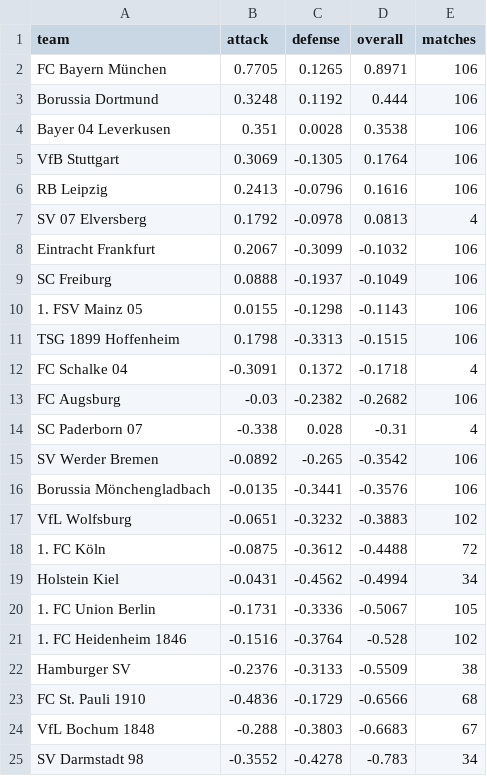
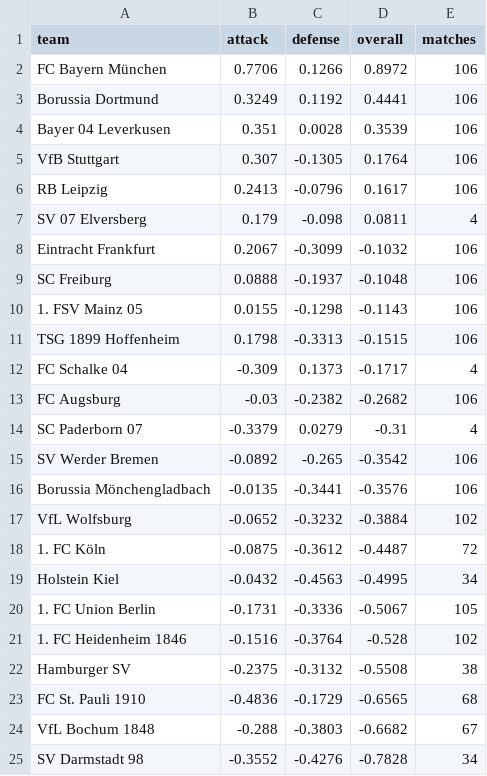
Before and after one commit to JuanAndresHS/pitchiq, a CSV file: data/predictions/bl1/team_ratings.csv, drawn as a sheet.

```diff
--- a/data/predictions/bl1/team_ratings.csv
+++ b/data/predictions/bl1/team_ratings.csv
@@ -1,25 +1,25 @@
 team,attack,defense,overall,matches
-FC Bayern München,0.7705,0.1265,0.8971,106
-Borussia Dortmund,0.3248,0.1192,0.444,106
-Bayer 04 Leverkusen,0.351,0.0028,0.3538,106
-VfB Stuttgart,0.3069,-0.1305,0.1764,106
-RB Leipzig,0.2413,-0.0796,0.1616,106
-SV 07 Elversberg,0.1792,-0.0978,0.0813,4
+FC Bayern München,0.7706,0.1266,0.8972,106
+Borussia Dortmund,0.3249,0.1192,0.4441,106
+Bayer 04 Leverkusen,0.351,0.0028,0.3539,106
+VfB Stuttgart,0.307,-0.1305,0.1764,106
+RB Leipzig,0.2413,-0.0796,0.1617,106
+SV 07 Elversberg,0.179,-0.098,0.0811,4
 Eintracht Frankfurt,0.2067,-0.3099,-0.1032,106
-SC Freiburg,0.0888,-0.1937,-0.1049,106
+SC Freiburg,0.0888,-0.1937,-0.1048,106
 1. FSV Mainz 05,0.0155,-0.1298,-0.1143,106
 TSG 1899 Hoffenheim,0.1798,-0.3313,-0.1515,106
-FC Schalke 04,-0.3091,0.1372,-0.1718,4
+FC Schalke 04,-0.309,0.1373,-0.1717,4
 FC Augsburg,-0.03,-0.2382,-0.2682,106
-SC Paderborn 07,-0.338,0.028,-0.31,4
+SC Paderborn 07,-0.3379,0.0279,-0.31,4
 SV Werder Bremen,-0.0892,-0.265,-0.3542,106
 Borussia Mönchengladbach,-0.0135,-0.3441,-0.3576,106
-VfL Wolfsburg,-0.0651,-0.3232,-0.3883,102
-1. FC Köln,-0.0875,-0.3612,-0.4488,72
-Holstein Kiel,-0.0431,-0.4562,-0.4994,34
+VfL Wolfsburg,-0.0652,-0.3232,-0.3884,102
+1. FC Köln,-0.0875,-0.3612,-0.4487,72
+Holstein Kiel,-0.0432,-0.4563,-0.4995,34
 1. FC Union Berlin,-0.1731,-0.3336,-0.5067,105
 1. FC Heidenheim 1846,-0.1516,-0.3764,-0.528,102
-Hamburger SV,-0.2376,-0.3133,-0.5509,38
-FC St. Pauli 1910,-0.4836,-0.1729,-0.6566,68
-VfL Bochum 1848,-0.288,-0.3803,-0.6683,67
-SV Darmstadt 98,-0.3552,-0.4278,-0.783,34
+Hamburger SV,-0.2375,-0.3132,-0.5508,38
+FC St. Pauli 1910,-0.4836,-0.1729,-0.6565,68
+VfL Bochum 1848,-0.288,-0.3803,-0.6682,67
+SV Darmstadt 98,-0.3552,-0.4276,-0.7828,34
```
Also changed, not shown: data/predictions/cl/upcoming_forecasts.csv, data/predictions/pd/upcoming_forecasts.csv, 25 other files.
